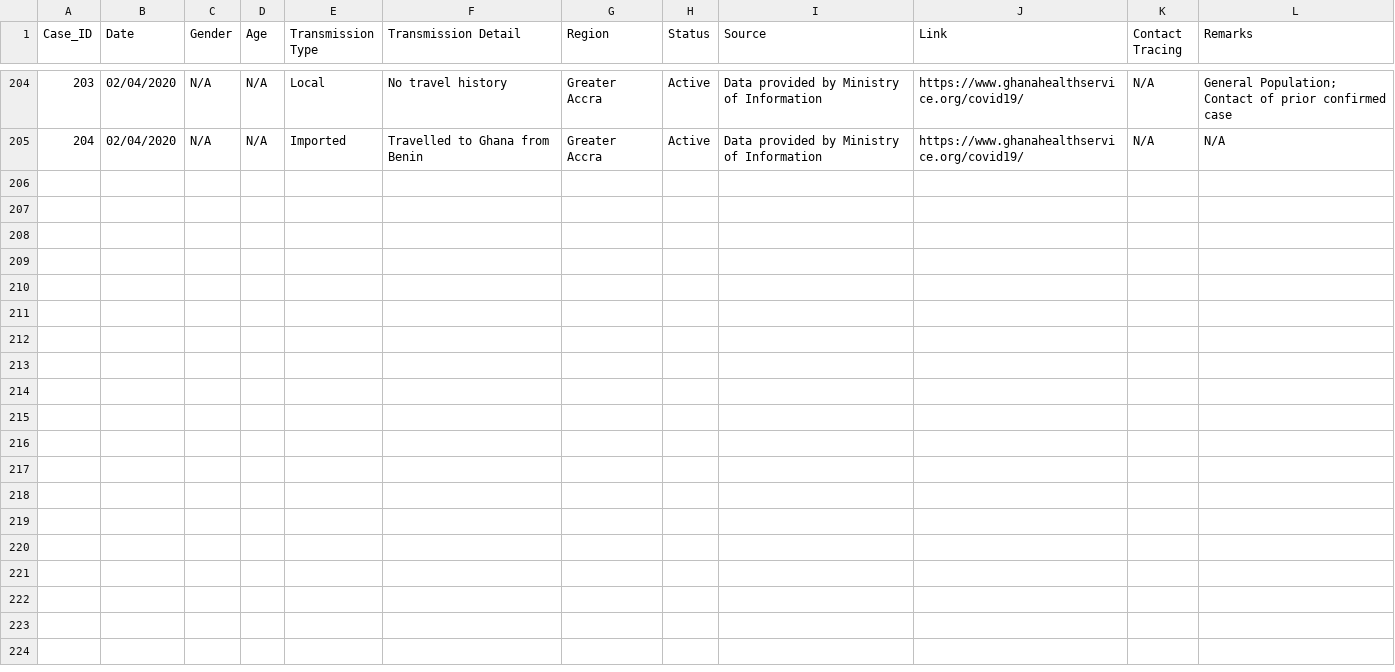
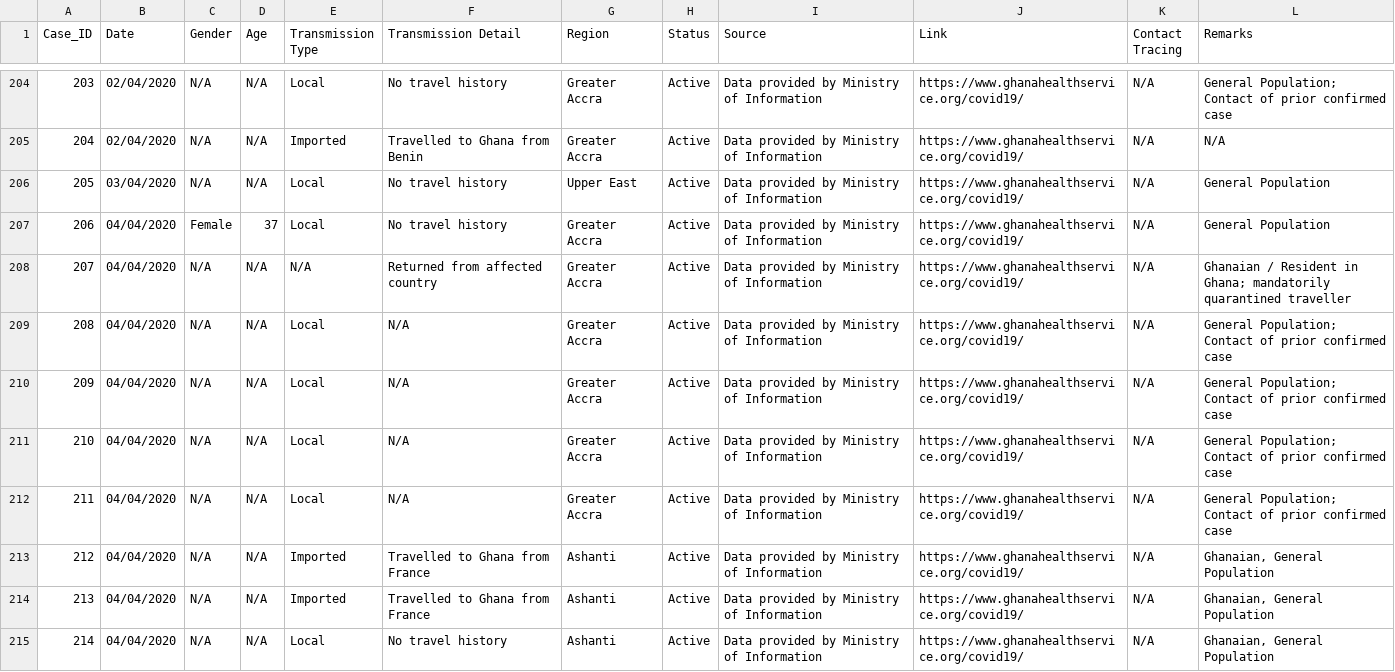
Before and after one commit to benedictquartey/Covid-19_GH, a CSV file: Covid-19 Ghana.csv, drawn as a sheet; only a part is shown, gaps mark what is left out; the diff names each change by its address in the sheet, - before the commit and + after, or states it on an @@ line.

Commit message:
05/04/20

```diff
--- a/Covid-19 Ghana.csv
+++ b/Covid-19 Ghana.csv
+row 206: 205 | 03/04/2020 | N/A | N/A | Local | No travel history | Upper East | Active | Data provided by Ministry of Information | https://www.ghanahealthservice.org/covid19/ | N/A | General Population
+row 207: 206 | 04/04/2020 | Female | 37 | Local | No travel history | Greater Accra | Active | Data provided by Ministry of Information | https://www.ghanahealthservice.org/covid19/ | N/A | General Population
+row 208: 207 | 04/04/2020 | N/A | N/A | N/A | Returned from affected country | Greater Accra | Active | Data provided by Ministry of Information | https://www.ghanahealthservice.org/covid19/ | N/A | Ghanaian / Resident in Ghana; mandatorily quarantined traveller
+row 209: 208 | 04/04/2020 | N/A | N/A | Local | N/A | Greater Accra | Active | Data provided by Ministry of Information | https://www.ghanahealthservice.org/covid19/ | N/A | General Population; Contact of prior confirmed case
+row 210: 209 | 04/04/2020 | N/A | N/A | Local | N/A | Greater Accra | Active | Data provided by Ministry of Information | https://www.ghanahealthservice.org/covid19/ | N/A | General Population; Contact of prior confirmed case
+row 211: 210 | 04/04/2020 | N/A | N/A | Local | N/A | Greater Accra | Active | Data provided by Ministry of Information | https://www.ghanahealthservice.org/covid19/ | N/A | General Population; Contact of prior confirmed case
+row 212: 211 | 04/04/2020 | N/A | N/A | Local | N/A | Greater Accra | Active | Data provided by Ministry of Information | https://www.ghanahealthservice.org/covid19/ | N/A | General Population; Contact of prior confirmed case
+row 213: 212 | 04/04/2020 | N/A | N/A | Imported | Travelled to Ghana from France | Ashanti | Active | Data provided by Ministry of Information | https://www.ghanahealthservice.org/covid19/ | N/A | Ghanaian, General Population
+row 214: 213 | 04/04/2020 | N/A | N/A | Imported | Travelled to Ghana from France | Ashanti | Active | Data provided by Ministry of Information | https://www.ghanahealthservice.org/covid19/ | N/A | Ghanaian, General Population
+row 215: 214 | 04/04/2020 | N/A | N/A | Local | No travel history | Ashanti | Active | Data provided by Ministry of Information | https://www.ghanahealthservice.org/covid19/ | N/A | Ghanaian, General Population
```
